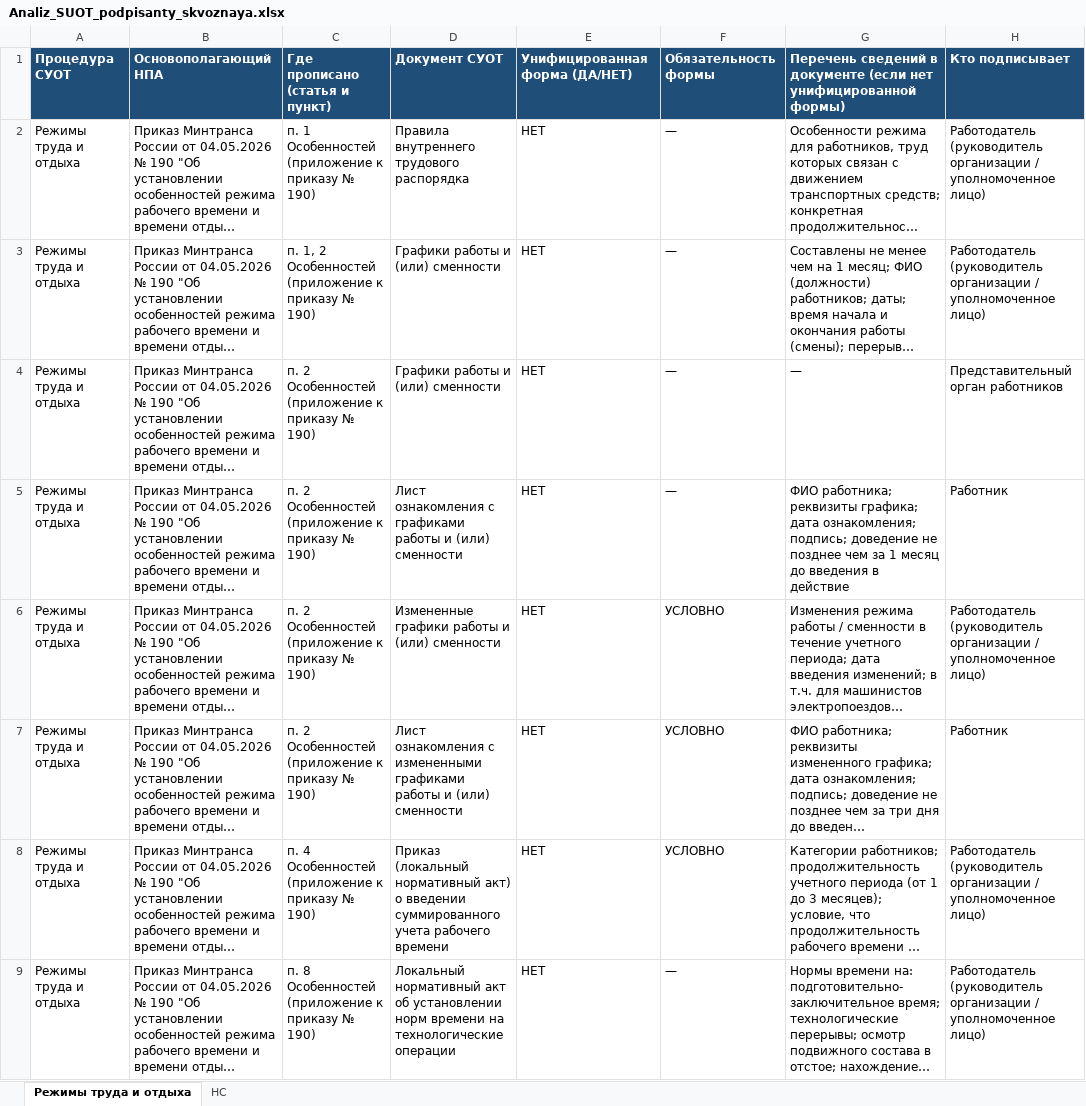
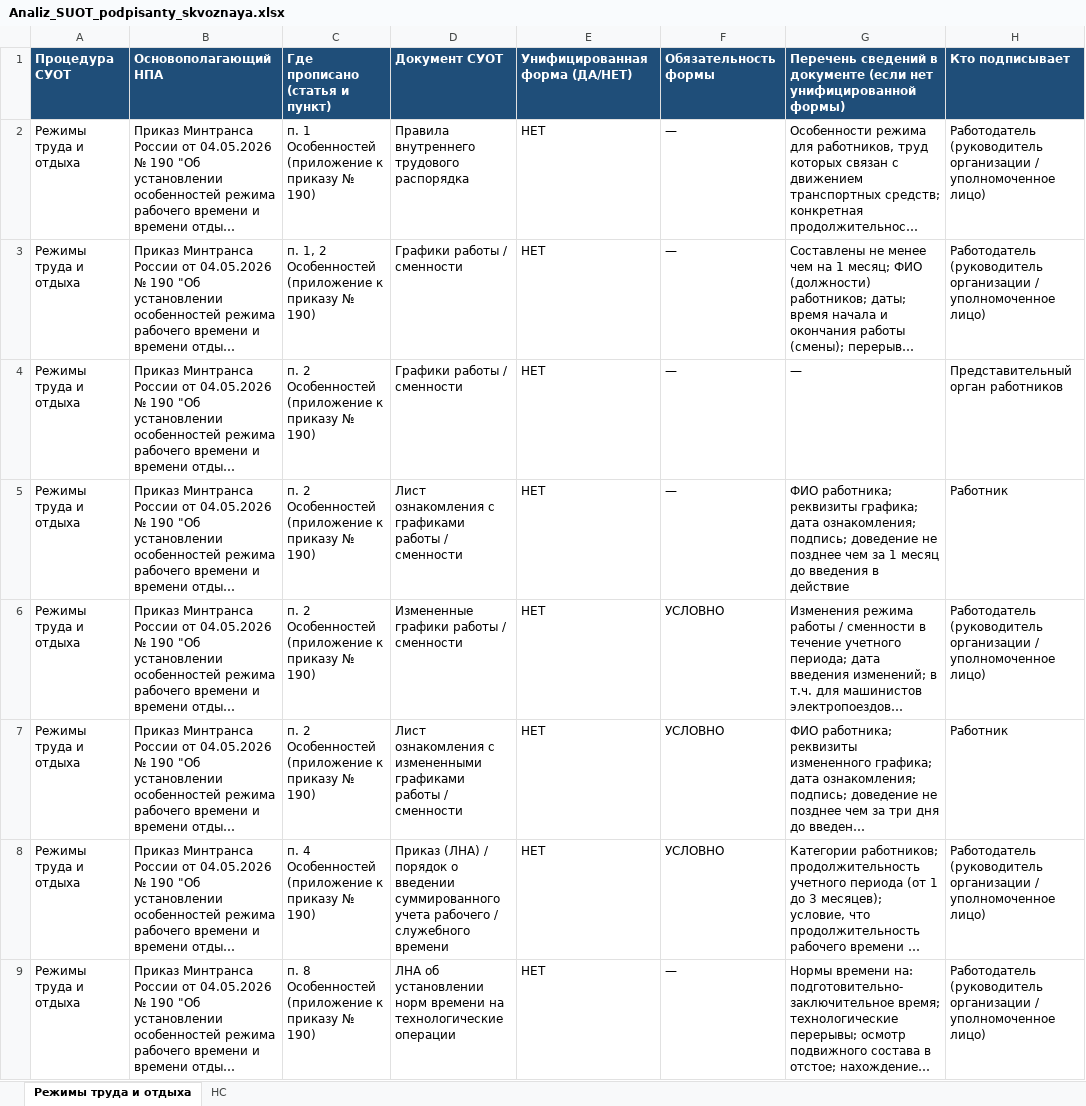
Before and after one commit to lysakalenushka-hash/-, an Excel workbook: presentations/Analiz_SUOT_podpisanty_skvoznaya.xlsx, sheet Режимы труда и отдыха, drawn as a sheet; only a part is shown; long unchanged cells end in …; values as stored, in another font and other column widths than the file's, no borders; the diff covers the shown part only; the diff names each change by its address in the sheet, - before the commit and + after, or states it on an @@ line.

```diff
--- a/presentations/Analiz_SUOT_podpisanty_skvoznaya.xlsx (sheet Режимы труда и отдыха)
+++ b/presentations/Analiz_SUOT_podpisanty_skvoznaya.xlsx (sheet Режимы труда и отдыха)
-D3:D4: Графики работы и (или) сменности
+D3:D4: Графики работы / сменности
-D5: …графиками работы и (или) сменности
+D5: …графиками работы / сменности
-D6: Измененные графики работы и (или) сменности
+D6: Измененные графики работы / сменности
-D7: …графиками работы и (или) сменности
+D7: …графиками работы / сменности
-D8: Приказ (локальный нормативный акт) о введении суммированного учета рабочего времени
+D8: Приказ (ЛНА) / порядок о введении суммированного учета рабочего / служебного времени
-D9: Локальный нормативный акт об установлении…
+D9: ЛНА об установлении…
```
Also changed, not shown: 302 edited cells elsewhere in this sheet.
